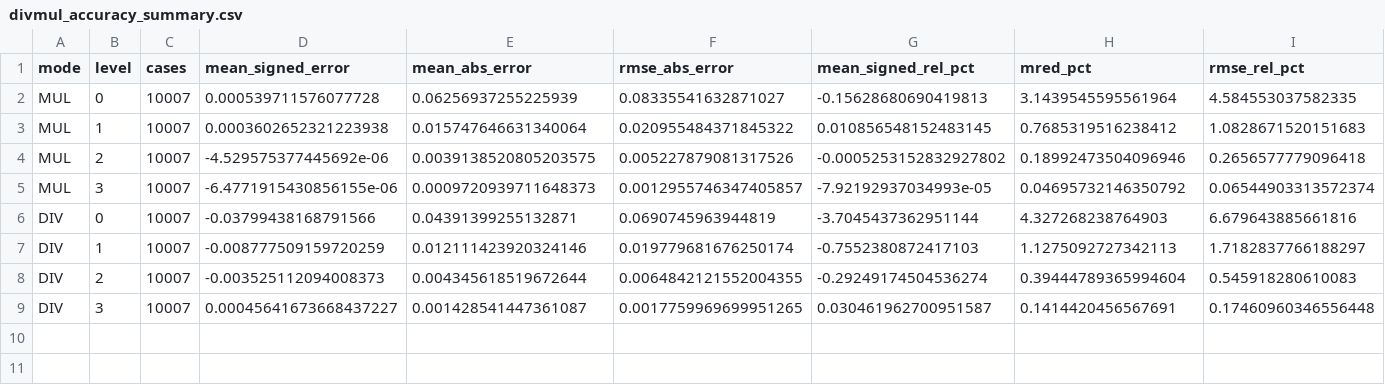
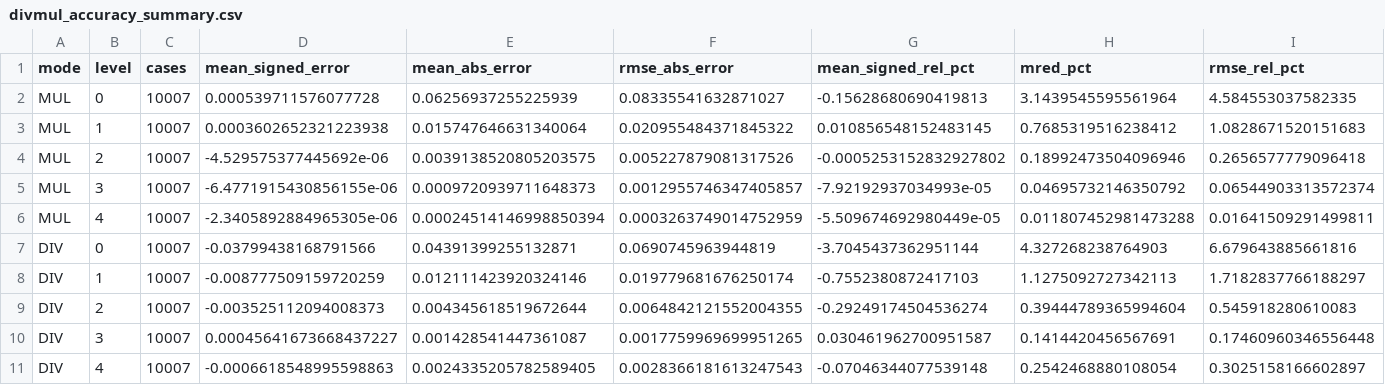
Before and after one commit to dpcarry/divmul, a CSV file: python/results_rtl/divmul_accuracy_summary.csv, drawn as a sheet; only a part is shown; rows hold the shown columns only; the diff names each change by its address in the sheet, - before the commit and + after, or states it on an @@ line.

```diff
--- a/python/results_rtl/divmul_accuracy_summary.csv
+++ b/python/results_rtl/divmul_accuracy_summary.csv
+row 6: MUL | 4 | 10007 | -2.3405892884965305e-06 | 0.00024514146998850394 | 0.0003263749014752959 | -5.509674692980449e-05 | 0.011807452981473288 | 0.01641509291499811
+row 11: DIV | 4 | 10007 | -0.0006618548995598863 | 0.0024335205782589405 | 0.0028366181613247543 | -0.07046344077539148 | 0.2542468880108054 | 0.3025158166602897
```
Also changed, not shown: python/results_ideal/divmul_accuracy_summary.csv, 21 other files.
